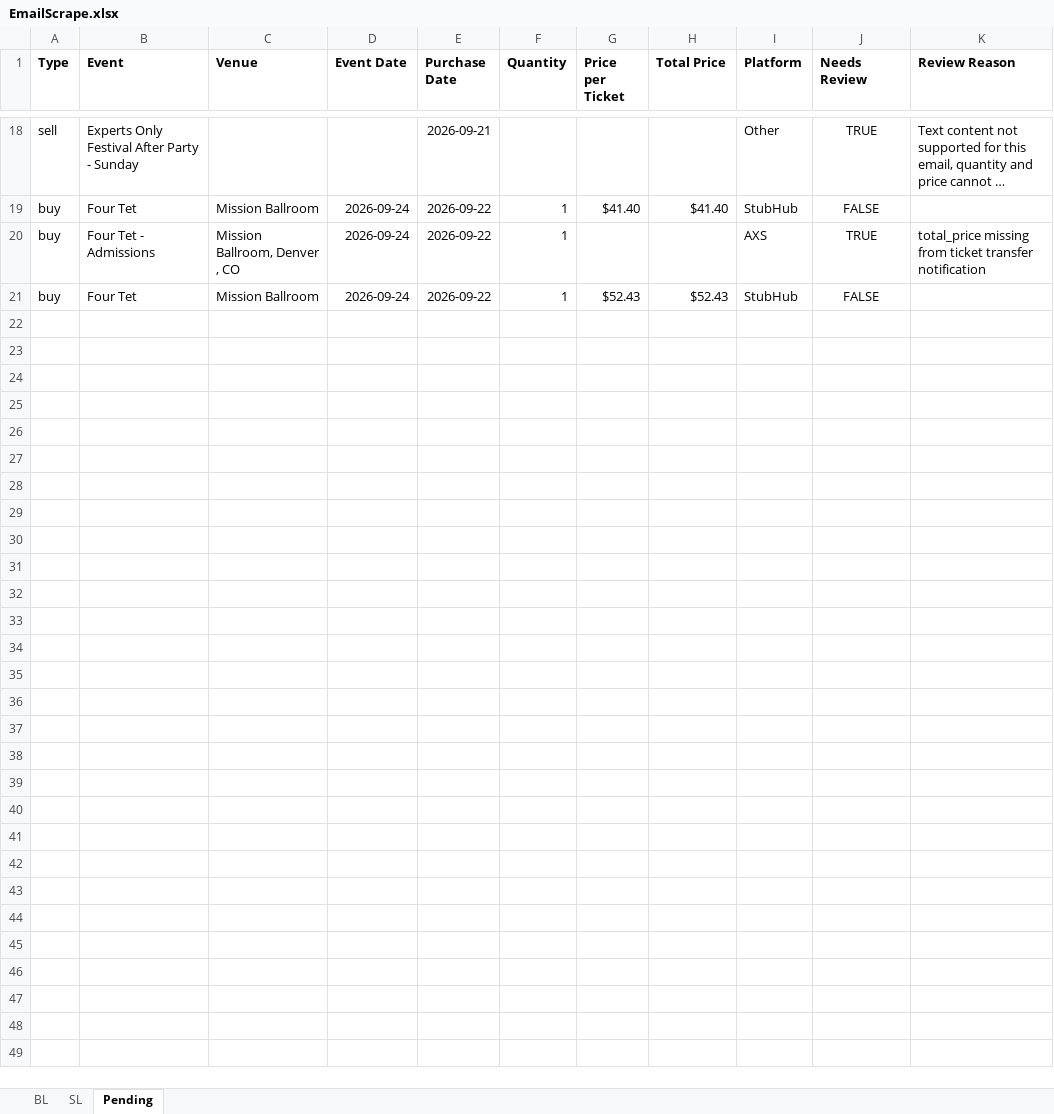
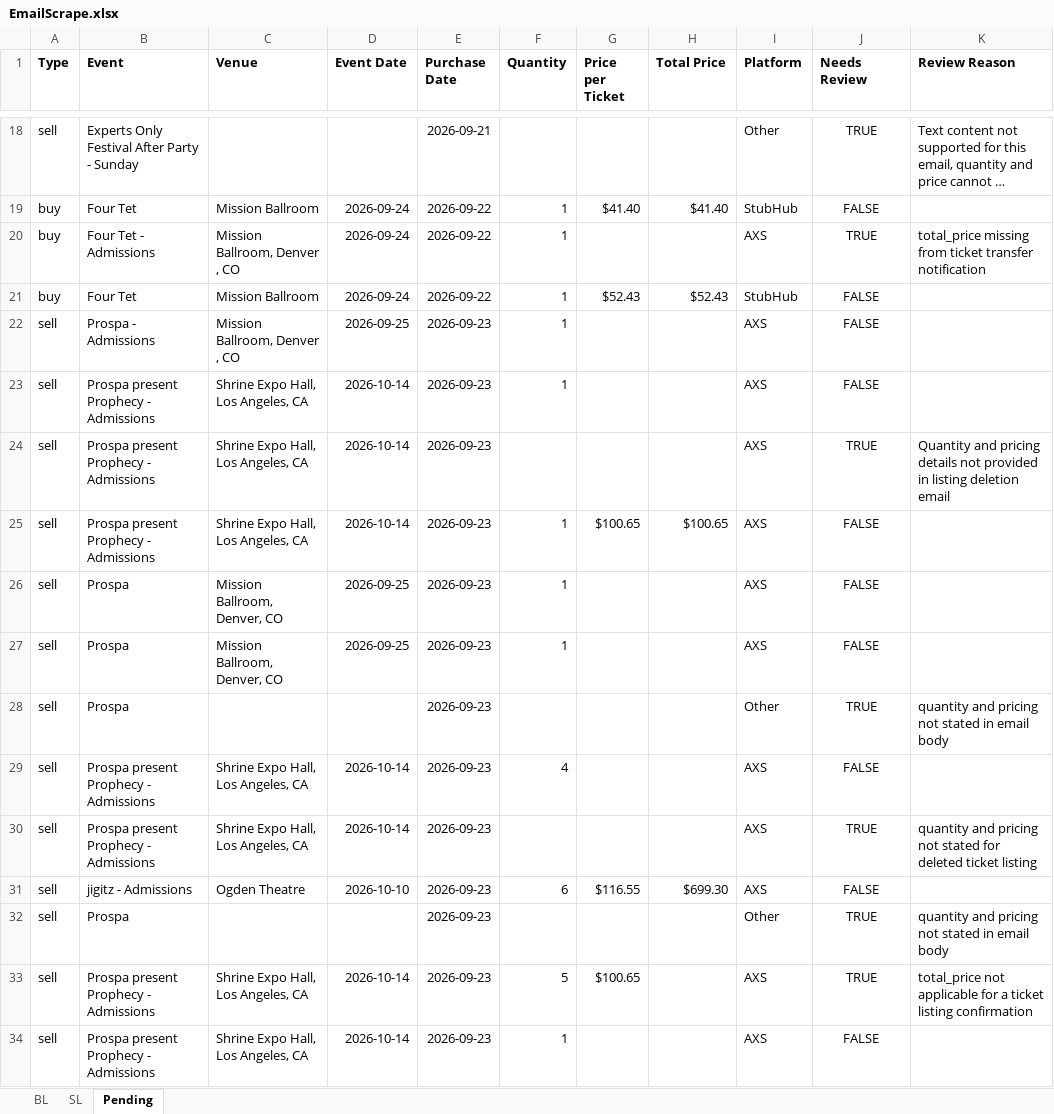
Before and after one commit to Cadennzzz/ticket-email-ingestion, an Excel workbook: EmailScrape.xlsx, sheet Pending, drawn as a sheet; only a part is shown, gaps mark what is left out; long unchanged cells end in …; values as stored, in another font and other column widths than the file's, no borders; the diff names each change by its address in the sheet, - before the commit and + after, or states it on an @@ line.

```diff
--- a/EmailScrape.xlsx (sheet Pending)
+++ b/EmailScrape.xlsx (sheet Pending)
+row 22: sell | Prospa - Admissions | Mission Ballroom, Denver , CO | 2026-09-25 | 2026-09-23 | 1 |  |  | AXS | FALSE
+row 23: sell | Prospa present Prophecy - Admissions | Shrine Expo Hall, Los Angeles, CA | 2026-10-14 | 2026-09-23 | 1 |  |  | AXS | FALSE
+row 24: sell | Prospa present Prophecy - Admissions | Shrine Expo Hall, Los Angeles, CA | 2026-10-14 | 2026-09-23 |  |  |  | AXS | TRUE | Quantity and pricing details not provided in listing deletion email
+row 25: sell | Prospa present Prophecy - Admissions | Shrine Expo Hall, Los Angeles, CA | 2026-10-14 | 2026-09-23 | 1 | $100.65 | $100.65 | AXS | FALSE
+row 26: sell | Prospa | Mission Ballroom, Denver, CO | 2026-09-25 | 2026-09-23 | 1 |  |  | AXS | FALSE
+row 27: sell | Prospa | Mission Ballroom, Denver, CO | 2026-09-25 | 2026-09-23 | 1 |  |  | AXS | FALSE
+row 28: sell | Prospa |  |  | 2026-09-23 |  |  |  | Other | TRUE | quantity and pricing not stated in email body
+row 29: sell | Prospa present Prophecy - Admissions | Shrine Expo Hall, Los Angeles, CA | 2026-10-14 | 2026-09-23 | 4 |  |  | AXS | FALSE
+row 30: sell | Prospa present Prophecy - Admissions | Shrine Expo Hall, Los Angeles, CA | 2026-10-14 | 2026-09-23 |  |  |  | AXS | TRUE | quantity and pricing not stated for deleted ticket listing
+row 31: sell | jigitz - Admissions | Ogden Theatre | 2026-10-10 | 2026-09-23 | 6 | $116.55 | $699.30 | AXS | FALSE
+row 32: sell | Prospa |  |  | 2026-09-23 |  |  |  | Other | TRUE | quantity and pricing not stated in email body
+row 33: sell | Prospa present Prophecy - Admissions | Shrine Expo Hall, Los Angeles, CA | 2026-10-14 | 2026-09-23 | 5 | $100.65 |  | AXS | TRUE | total_price not applicable for a ticket listing confirmation
+row 34: sell | Prospa present Prophecy - Admissions | Shrine Expo Hall, Los Angeles, CA | 2026-10-14 | 2026-09-23 | 1 |  |  | AXS | FALSE
```
Also changed, not shown: 1 other file.
